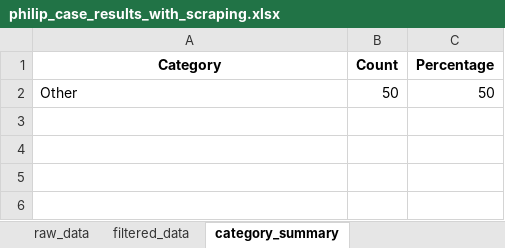
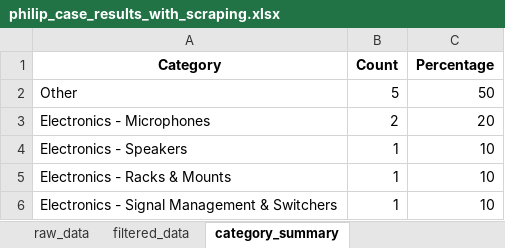
Before and after one commit to FloKrause2025/pik_ausschreibung, an Excel workbook: pik_ag/philip_case_results_with_scraping.xlsx, sheet category_summary, drawn as a sheet; values as stored, in another font and other column widths than the file's, no borders; the diff names each change by its address in the sheet, - before the commit and + after, or states it on an @@ line.

```diff
--- a/pik_ag/philip_case_results_with_scraping.xlsx (sheet category_summary)
+++ b/pik_ag/philip_case_results_with_scraping.xlsx (sheet category_summary)
-B2 (Count): 50
+B2 (Count): 5
+row 3: Electronics - Microphones | 2 | 20
+row 4: Electronics - Speakers | 1 | 10
+row 5: Electronics - Racks & Mounts | 1 | 10
+row 6: Electronics - Signal Management & Switchers | 1 | 10
```
Also changed, not shown: sheet raw_data, sheet filtered_data, 3 other files.
